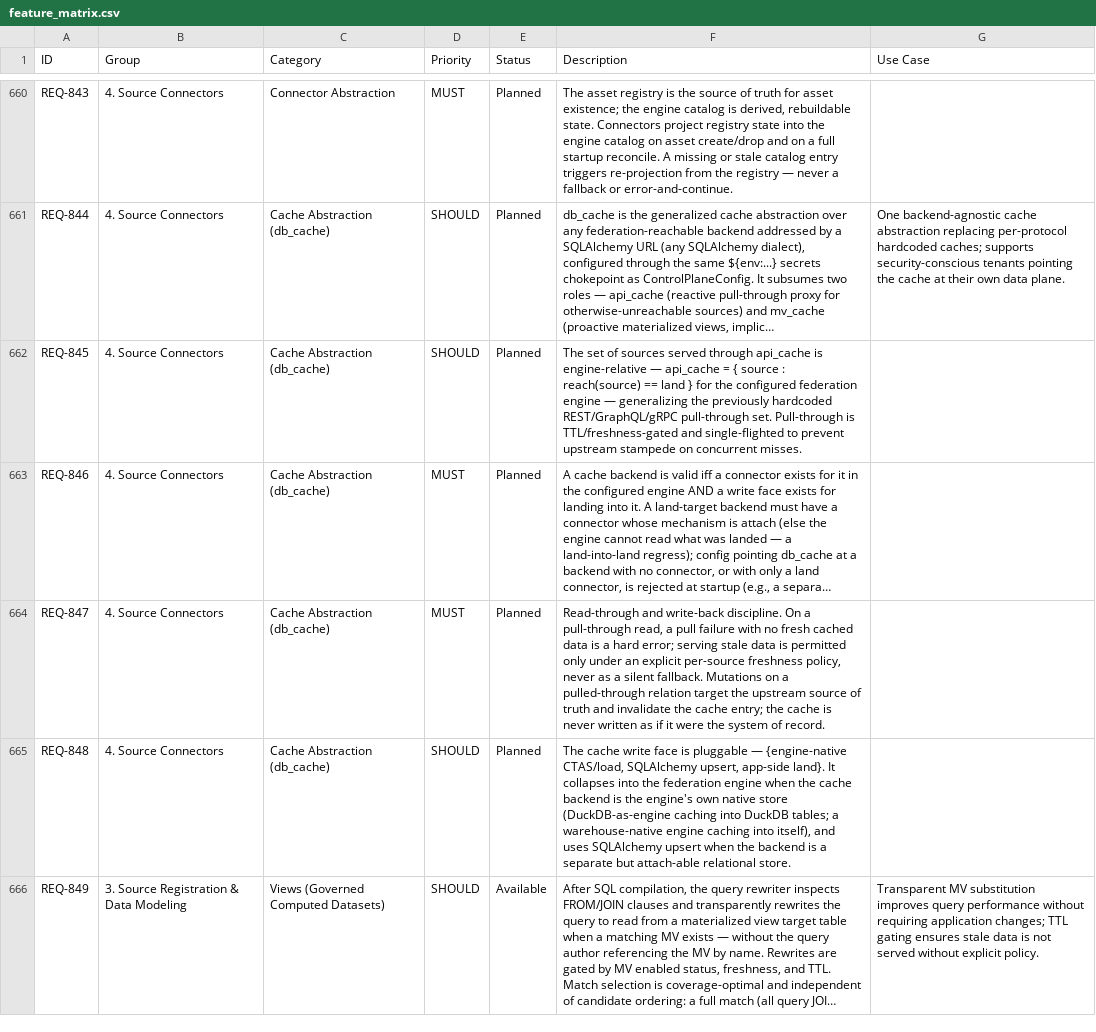
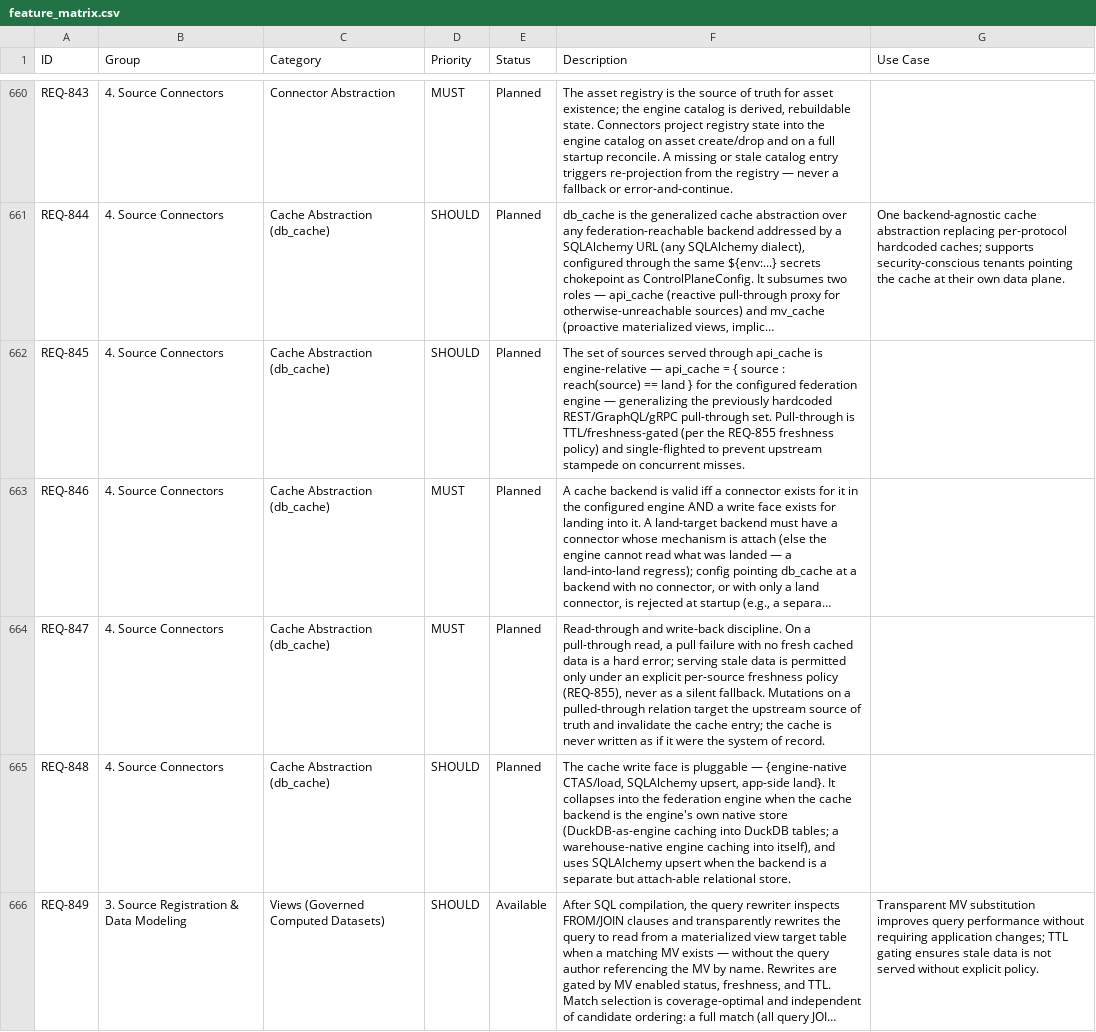
Before and after one commit to kenstott/provisa, a CSV file: docs/exports/feature_matrix.csv, drawn as a sheet; only a part is shown, gaps mark what is left out; long unchanged cells end in …; the diff covers the shown part only; the diff names each change by its address in the sheet, - before the commit and + after, or states it on an @@ line.

```diff
--- a/docs/exports/feature_matrix.csv
+++ b/docs/exports/feature_matrix.csv
-F662 (Description): …is TTL/freshness-gated and single-flighted…
+F662 (Description): …is TTL/freshness-gated (per the REQ-855 freshness policy) and single-flighted…
-F664 (Description): …per-source freshness policy, never as…
+F664 (Description): …per-source freshness policy (REQ-855), never as…
```
Also changed, not shown: 1 added row elsewhere in this file, 3 other files.
